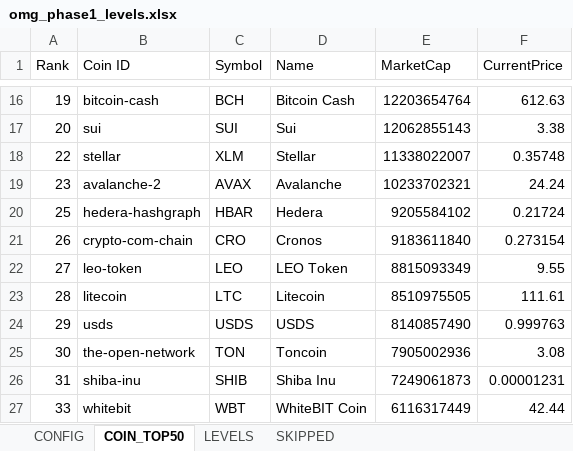
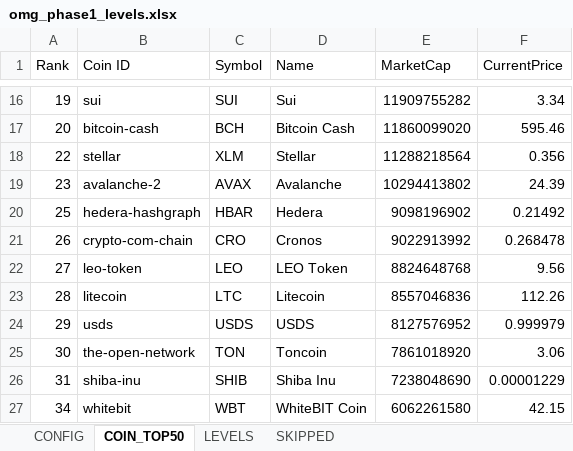
Before and after one commit to Logani-bot/omg, an Excel workbook: output/omg_phase1_levels.xlsx, sheet COIN_TOP50, drawn as a sheet; only a part is shown, gaps mark what is left out; values as stored, in another font and other column widths than the file's, no borders; the diff covers the shown part only; the diff names each change by its address in the sheet, - before the commit and + after, or states it on an @@ line.

```diff
--- a/output/omg_phase1_levels.xlsx (sheet COIN_TOP50)
+++ b/output/omg_phase1_levels.xlsx (sheet COIN_TOP50)
-B16 (Coin ID): bitcoin-cash
+B16 (Coin ID): sui
-C16 (Symbol): BCH
+C16 (Symbol): SUI
-D16 (Name): Bitcoin Cash
+D16 (Name): Sui
-E16 (MarketCap): 12203654764
+E16 (MarketCap): 11909755282
-F16 (CurrentPrice): 612.63
+F16 (CurrentPrice): 3.34
-B17 (Coin ID): sui
+B17 (Coin ID): bitcoin-cash
-C17 (Symbol): SUI
+C17 (Symbol): BCH
-D17 (Name): Sui
+D17 (Name): Bitcoin Cash
-E17 (MarketCap): 12062855143
+E17 (MarketCap): 11860099020
-F17 (CurrentPrice): 3.38
+F17 (CurrentPrice): 595.46
-E18 (MarketCap): 11338022007
+E18 (MarketCap): 11288218564
-F18 (CurrentPrice): 0.35748
+F18 (CurrentPrice): 0.356
-E19 (MarketCap): 10233702321
+E19 (MarketCap): 10294413802
-F19 (CurrentPrice): 24.24
+F19 (CurrentPrice): 24.39
-E20 (MarketCap): 9205584102
+E20 (MarketCap): 9098196902
-F20 (CurrentPrice): 0.21724
+F20 (CurrentPrice): 0.21492
-E21 (MarketCap): 9183611840
+E21 (MarketCap): 9022913992
-F21 (CurrentPrice): 0.273154
+F21 (CurrentPrice): 0.268478
-E22 (MarketCap): 8815093349
+E22 (MarketCap): 8824648768
-F22 (CurrentPrice): 9.55
+F22 (CurrentPrice): 9.56
-E23 (MarketCap): 8510975505
+E23 (MarketCap): 8557046836
-F23 (CurrentPrice): 111.61
+F23 (CurrentPrice): 112.26
-E24 (MarketCap): 8140857490
+E24 (MarketCap): 8127576952
-F24 (CurrentPrice): 0.999763
+F24 (CurrentPrice): 0.999979
-E25 (MarketCap): 7905002936
+E25 (MarketCap): 7861018920
-F25 (CurrentPrice): 3.08
+F25 (CurrentPrice): 3.06
-E26 (MarketCap): 7249061873
+E26 (MarketCap): 7238048690
-F26 (CurrentPrice): 0.00001231
+F26 (CurrentPrice): 0.00001229
-A27 (Rank): 33
+A27 (Rank): 34
-E27 (MarketCap): 6116317449
+E27 (MarketCap): 6062261580
-F27 (CurrentPrice): 42.44
+F27 (CurrentPrice): 42.15
```
Also changed, not shown: 91 edited cells elsewhere in this sheet, sheet LEVELS, sheet SKIPPED, 2 other files.
